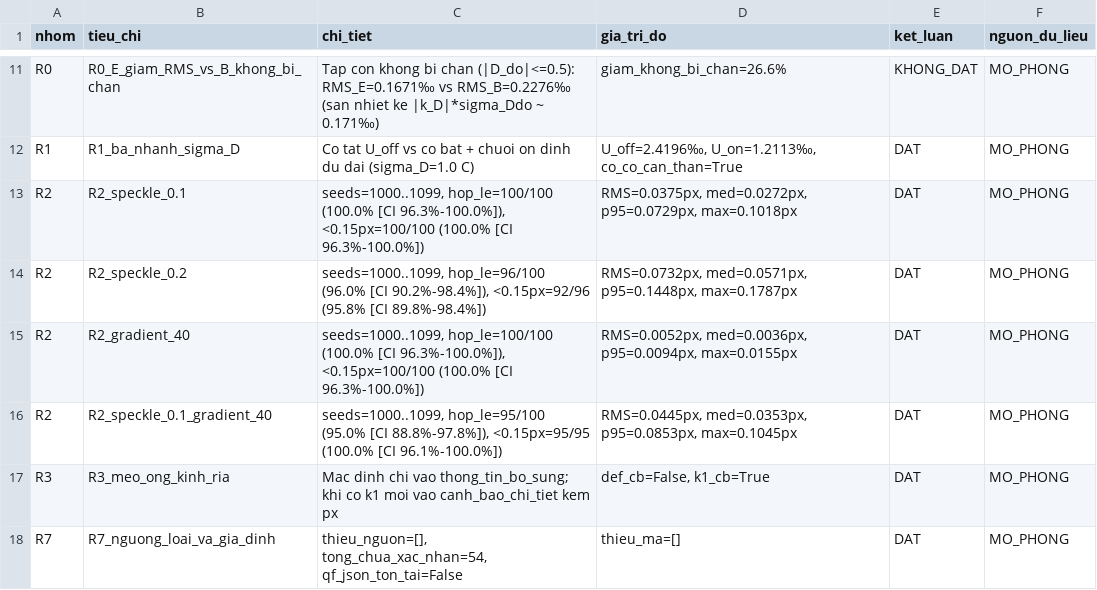
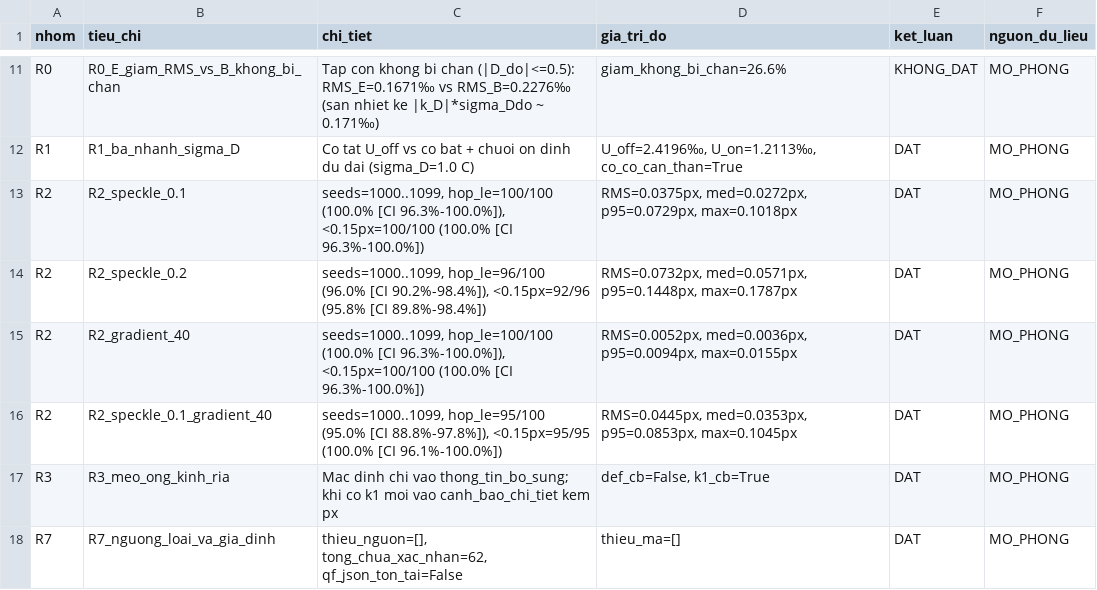
Before and after one commit to helluvaboss4785-collab/khoa-hoc-ky-thuat, a CSV file: outputs/kiem_tra_chap_nhan_vong3.csv, drawn as a sheet; only a part is shown, gaps mark what is left out.

```diff
--- a/outputs/kiem_tra_chap_nhan_vong3.csv
+++ b/outputs/kiem_tra_chap_nhan_vong3.csv
@@ -17,2 +17,2 @@ R2,R2_speckle_0.1_gradient_40,"seeds=1000..1099, hop_le=95/100 (95.0% [CI 88.8%-
 R3,R3_meo_ong_kinh_ria,Mac dinh chi vao thong_tin_bo_sung; khi co k1 moi vao canh_bao_chi_tiet kem px,"def_cb=False, k1_cb=True",DAT,MO_PHONG
-R7,R7_nguong_loai_va_gia_dinh,"thieu_nguon=[], tong_chua_xac_nhan=54, qf_json_ton_tai=False",thieu_ma=[],DAT,MO_PHONG
+R7,R7_nguong_loai_va_gia_dinh,"thieu_nguon=[], tong_chua_xac_nhan=62, qf_json_ton_tai=False",thieu_ma=[],DAT,MO_PHONG
```
Also changed, not shown: outputs/kiem_tra_chap_nhan_vong2.csv, outputs/kiem_tra_chap_nhan_vong5.csv, 9 other files.
